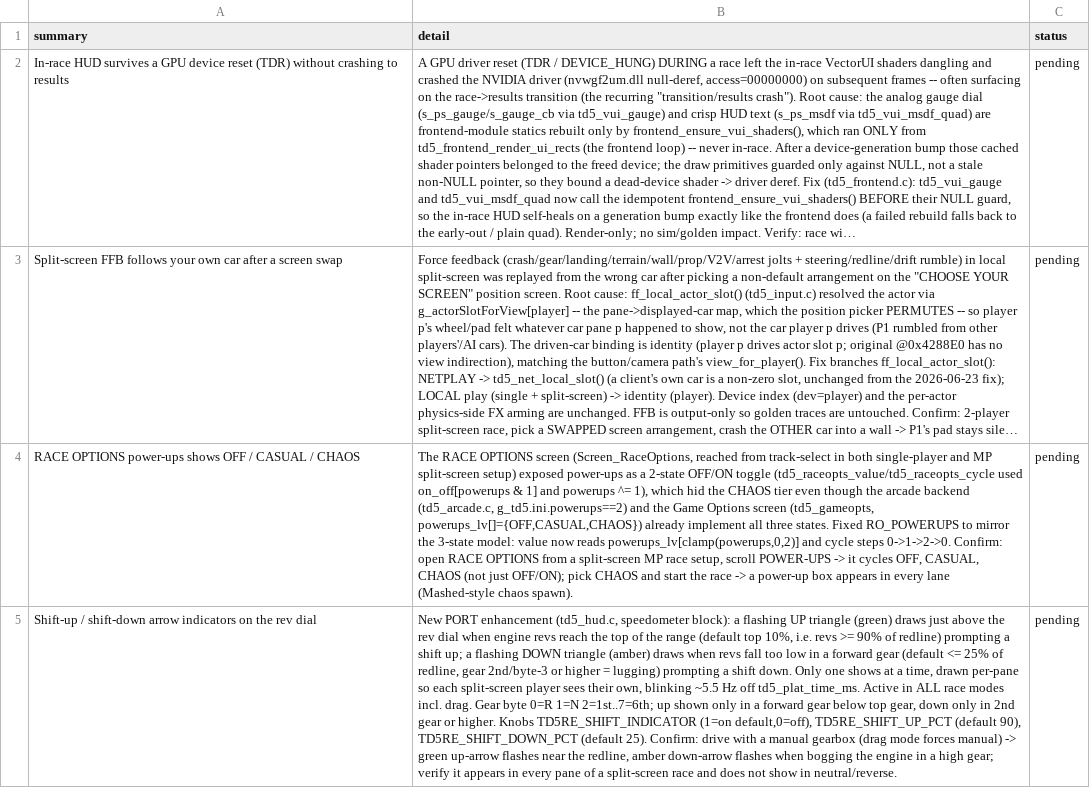
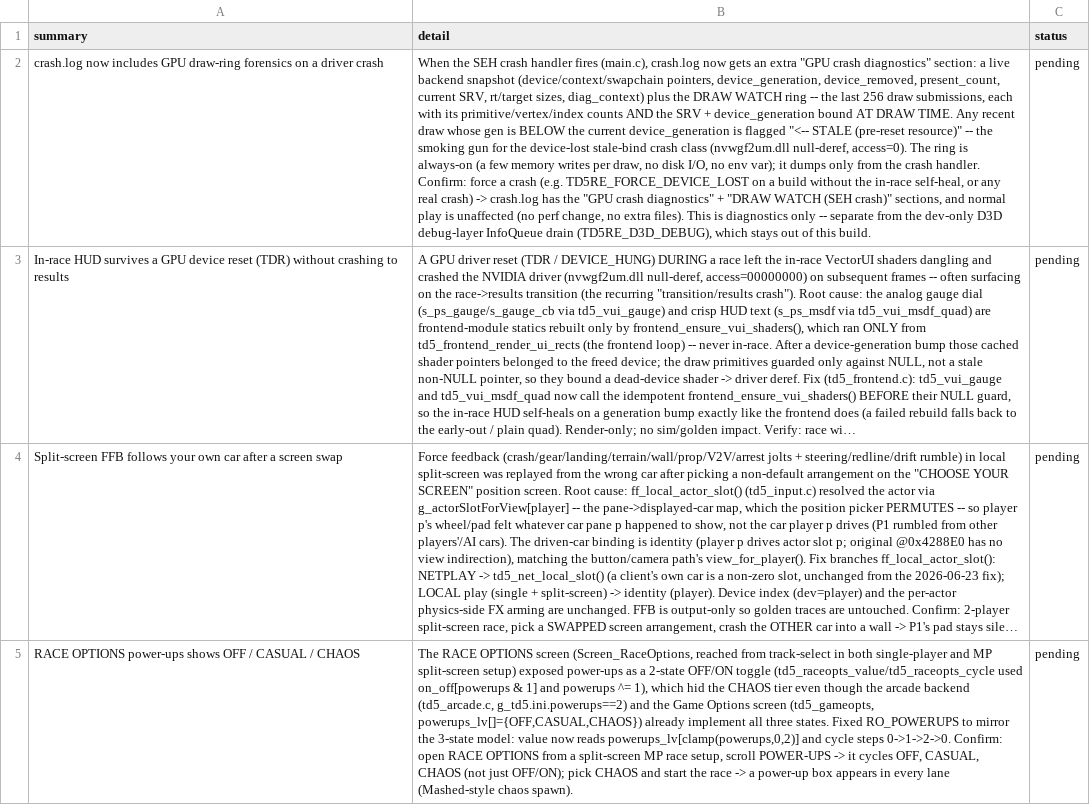
Before and after one commit to nanofives/TD5RE, a CSV file: td5mod/src/td5re/pending_to_test.csv, drawn as a sheet; only a part is shown; the shorter side is filled out with more unchanged rows; long unchanged cells end in …; the diff names each change by its address in the sheet, - before the commit and + after, or states it on an @@ line.

```diff
--- a/td5mod/src/td5re/pending_to_test.csv
+++ b/td5mod/src/td5re/pending_to_test.csv
+row 2: crash.log now includes GPU draw-ring forensics on a driver crash | When the SEH crash handler fires (main.c), crash.log now gets an extra "GPU crash diagnostics" section: a live backend snapshot (device/context/swapchain pointers, device_generation, device_removed, present_count, current SRV, rt/target sizes, diag_context) plus the DRAW WATCH ring -- the last 256 draw submissions, each with its primitive/vertex/index counts AND the SRV + device_generation bound AT DRAW TIME. Any recent draw whose gen is BELOW the current device_generation is flagged "<-- STALE (pre-reset resource)" -- the smoking gun for the device-lost stale-bind crash class (nvwgf2um.dll null-deref, access=0). The ring is always-on (a few memory writes per draw, no disk I/O, no env var); it dumps only from the crash handler. Confirm: force a crash (e.g. TD5RE_FORCE_DEVICE_LOST on a build without the in-race self-heal, or any real crash) -> crash.log has the "GPU crash diagnostics" + "DRAW WATCH (SEH crash)" sections, and normal play is unaffected (no perf change, no extra files). This is diagnostics only -- separate from the dev-only D3D debug-layer InfoQueue drain (TD5RE_D3D_DEBUG), which stays out of this build. | pending
```
Also changed, not shown: 6 other files.
